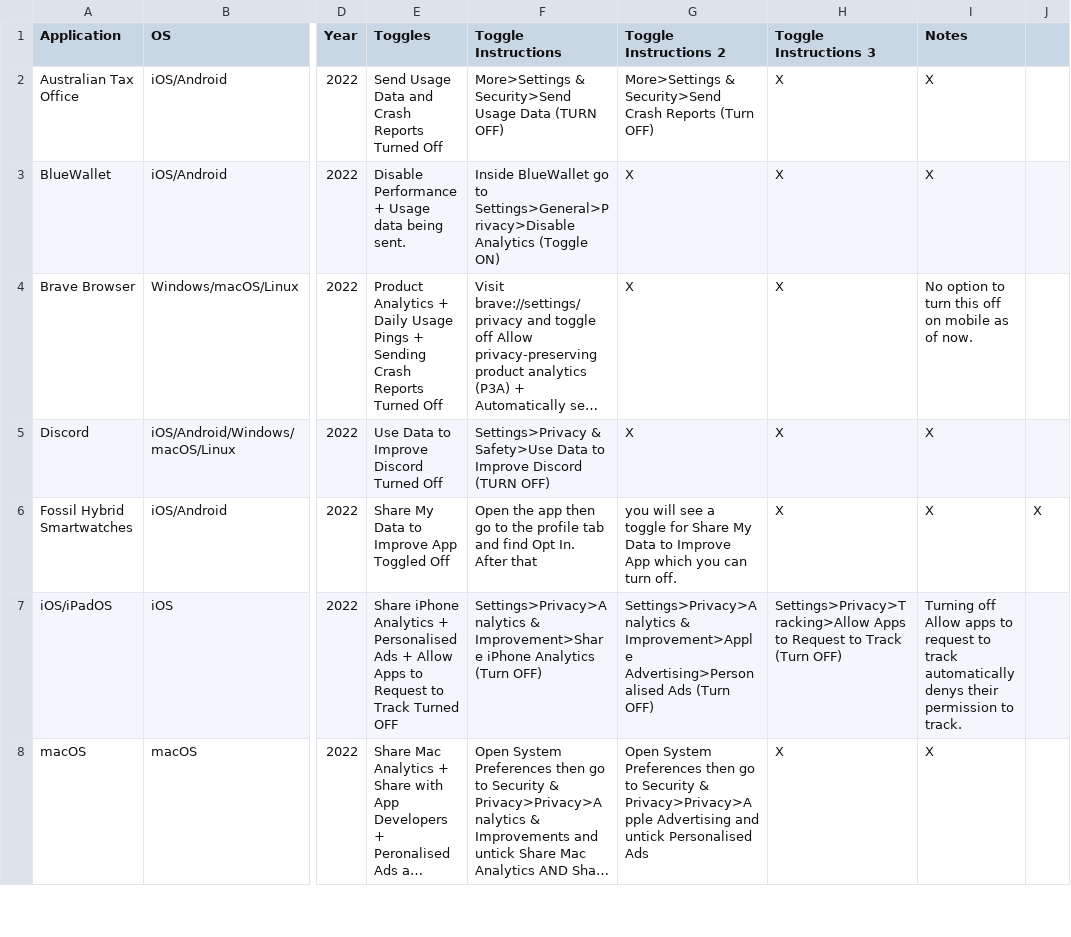
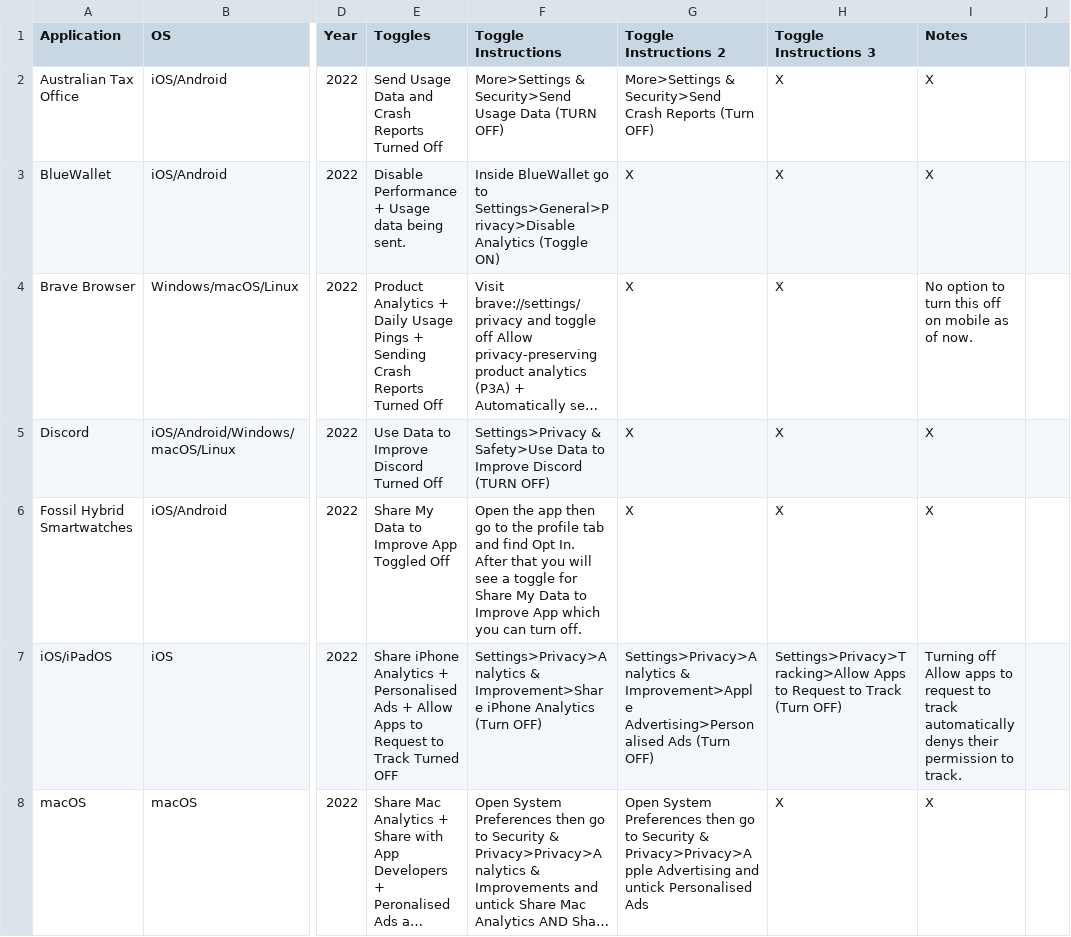
Before and after one commit to TomDotCom4/analyticstoggling, a CSV file: analyticstoggles.csv, drawn as a sheet; only a part is shown, gaps mark what is left out; long unchanged cells end in …; the diff names each change by its address in the sheet, - before the commit and + after, or states it on an @@ line.

Commit message:
Update analyticstoggles.csv

```diff
--- a/analyticstoggles.csv
+++ b/analyticstoggles.csv
-F6 (Toggle Instructions): …After that
+F6 (Toggle Instructions): …After that you will see a toggle for Share My Data to Improve App which you can turn off.
-G6 (Toggle Instructions 2): you will see a toggle for Share My Data to Improve App which you can turn off.
+G6 (Toggle Instructions 2): X
-J6: X
+J6: (empty)
```
